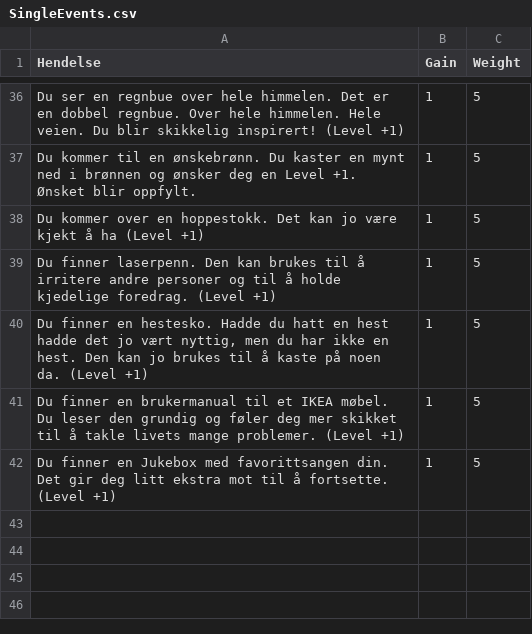
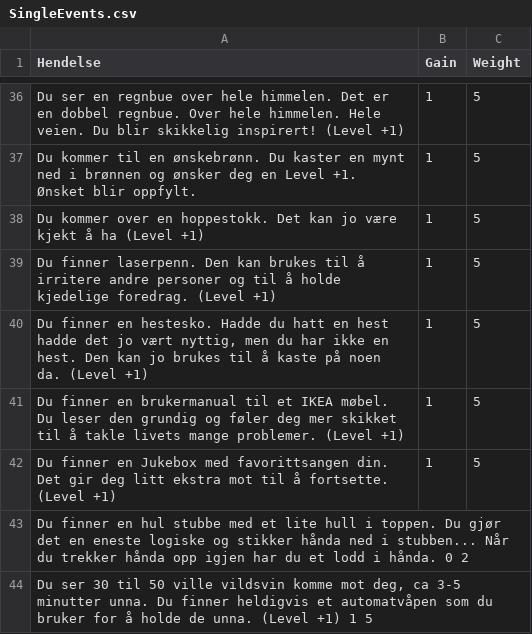
Before and after one commit to akselkvitberg/HungerGamesTelegram, a CSV file: Events/SingleEvents.csv, drawn as a sheet; only a part is shown, gaps mark what is left out.

```diff
--- a/Events/SingleEvents.csv
+++ b/Events/SingleEvents.csv
@@ -42 +42,3 @@ Du finner en brukermanual til et IKEA møbel. Du leser den grundig og føler deg
 Du finner en Jukebox med favorittsangen din. Det gir deg litt ekstra mot til å fortsette. (Level +1)	1	5
+Du finner en hul stubbe med et lite hull i toppen. Du gjør det en eneste logiske og stikker hånda ned i stubben... Når du trekker hånda opp igjen har du et lodd i hånda.   0   2
+Du ser 30 til 50 ville vildsvin komme mot deg, ca 3-5 minutter unna. Du finner heldigvis et automatvåpen som du bruker for å holde de unna. (Level +1)  1   5
```
Also changed, not shown: Events/buddy.csv, 2 other files.
